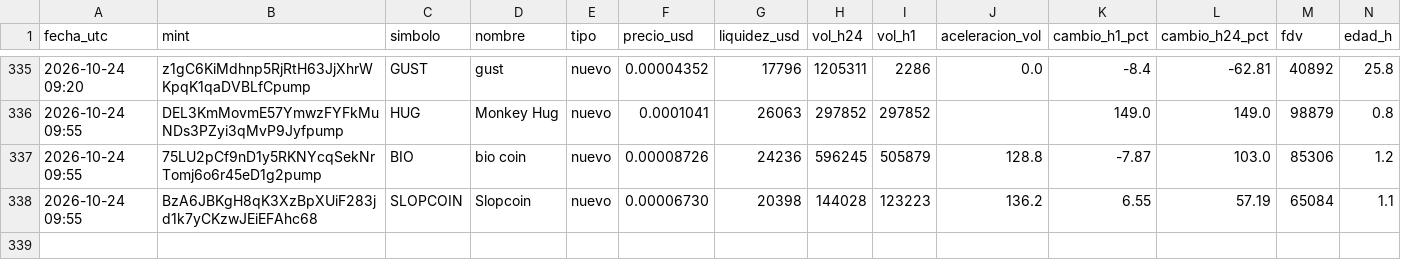
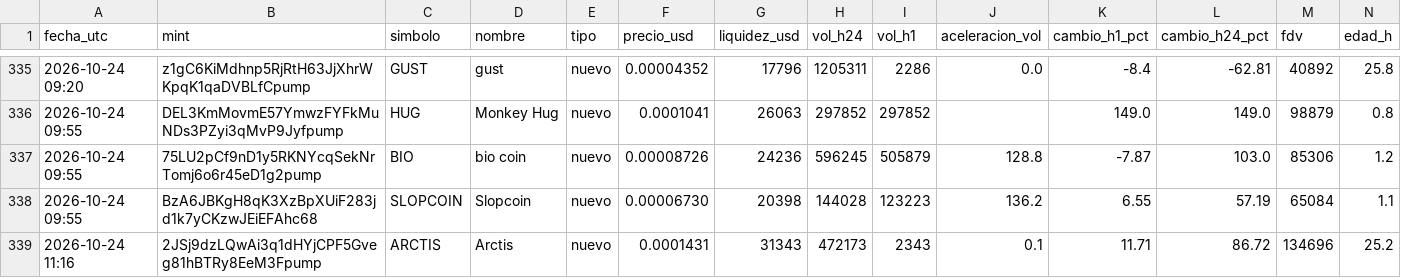
Before and after one commit to romeroyair9977-design/memecoins, a CSV file: data/candidatos.csv, drawn as a sheet; only a part is shown, gaps mark what is left out; rows hold the shown columns only; the diff names each change by its address in the sheet, - before the commit and + after, or states it on an @@ line.

```diff
--- a/data/candidatos.csv
+++ b/data/candidatos.csv
+row 339: 2026-10-24 11:16 | 2JSj9dzLQwAi3q1dHYjCPF5Gveg81hBTRy8EeM3Fpump | ARCTIS | Arctis | nuevo | 0.0001431 | 31343 | 472173 | 2343 | 0.1 | 11.71 | 86.72 | 134696 | 25.2
```
Also changed, not shown: data/paper_balance.csv, 1 other file.
